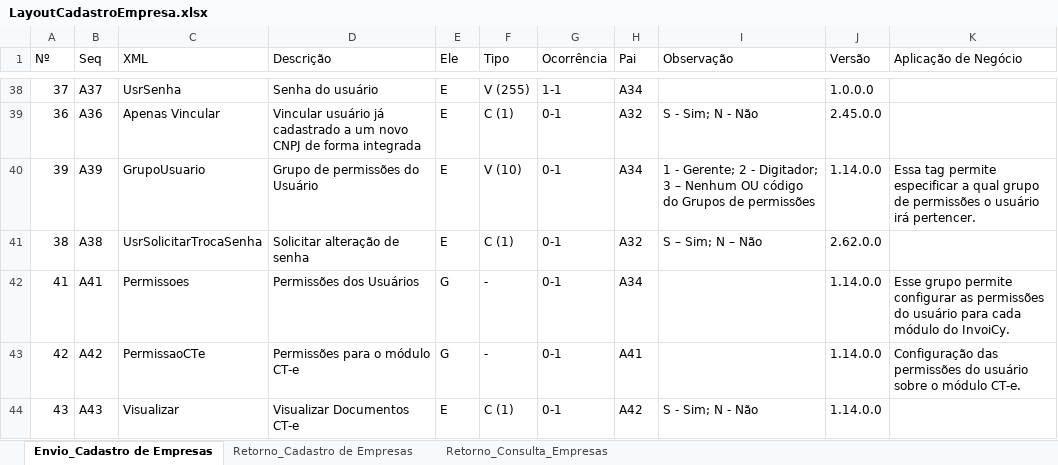
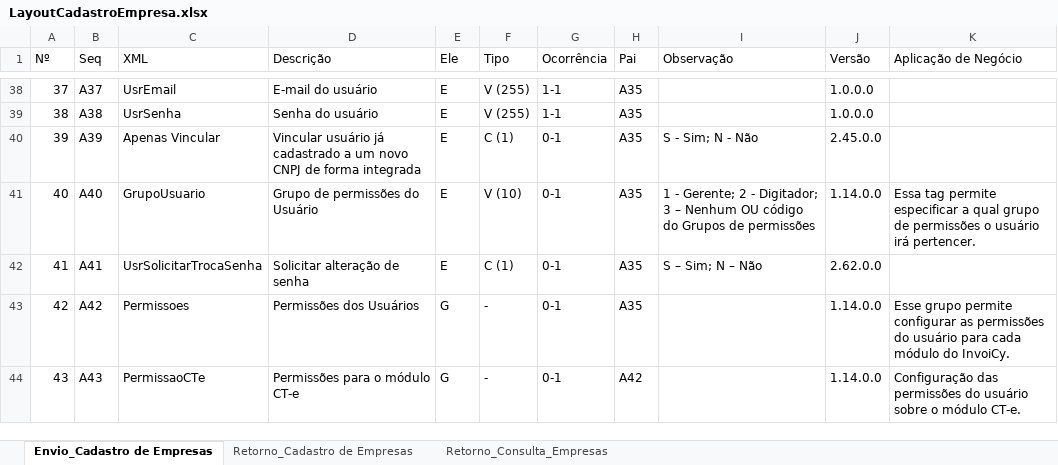
Before and after one commit to migrate-company/integracao-InvoiCy-BR, an Excel workbook: Cadastro de empresa/Layouts/LayoutCadastroEmpresa.xlsx, sheet Envio_Cadastro de Empresas, drawn as a sheet; only a part is shown, gaps mark what is left out; values as stored, in another font and other column widths than the file's, no cell formats; charts and pictures and conditional formats not drawn; removed rows and columns are numbered as before the commit, all else as after; the diff covers the shown part only; the diff names each change by its address in the sheet, - before the commit and + after, or states it on an @@ line.

```diff
--- a/Cadastro de empresa/Layouts/LayoutCadastroEmpresa.xlsx (sheet Envio_Cadastro de Empresas)
+++ b/Cadastro de empresa/Layouts/LayoutCadastroEmpresa.xlsx (sheet Envio_Cadastro de Empresas)
-C38 (XML): UsrSenha
+C38 (XML): UsrEmail
-D38 (Descrição): Senha do usuário
+D38 (Descrição): E-mail do usuário
-H38 (Pai): A34
+H38 (Pai): A35
-row 39: 36 | A36 | Apenas Vincular | Vincular usuário já cadastrado a um novo CNPJ de forma integrada | E | C (1) | 0-1 | A32 | S - Sim; N - Não | 2.45.0.0
-row 40: 39 | A39 | GrupoUsuario | Grupo de permissões do Usuário | E | V (10) | 0-1 | A34 | 1 - Gerente; 2 - Digitador; 3 – Nenhum OU código do Grupos de permissões | 1.14.0.0 | Essa tag permite especificar a qual grupo de permissões o usuário irá pertencer.
-C39 (XML): UsrSolicitarTrocaSenha
+C39 (XML): UsrSenha
-D39 (Descrição): Solicitar alteração de senha
+D39 (Descrição): Senha do usuário
-F39 (Tipo): C (1)
+F39 (Tipo): V (255)
-G39 (Ocorrência): 0-1
+G39 (Ocorrência): 1-1
-H39 (Pai): A32
+H39 (Pai): A35
-I39 (Observação): S – Sim; N – Não
+I39 (Observação): (empty)
-J39 (Versão): 2.62.0.0
+J39 (Versão): 1.0.0.0
+row 40: 39 | A39 | Apenas Vincular | Vincular usuário já cadastrado a um novo CNPJ de forma integrada | E | C (1) | 0-1 | A35 | S - Sim; N - Não | 2.45.0.0
+row 41: 40 | A40 | GrupoUsuario | Grupo de permissões do Usuário | E | V (10) | 0-1 | A35 | 1 - Gerente; 2 - Digitador; 3 – Nenhum OU código do Grupos de permissões | 1.14.0.0 | Essa tag permite especificar a qual grupo de permissões o usuário irá pertencer.
-C42 (XML): Permissoes
+C42 (XML): UsrSolicitarTrocaSenha
-D42 (Descrição): Permissões dos Usuários
+D42 (Descrição): Solicitar alteração de senha
-E42 (Ele): G
+E42 (Ele): E
-F42 (Tipo): -
+F42 (Tipo): C (1)
-H42 (Pai): A34
+H42 (Pai): A35
-I42 (Observação): (empty)
+I42 (Observação): S – Sim; N – Não
-J42 (Versão): 1.14.0.0
+J42 (Versão): 2.62.0.0
-K42 (Aplicação de Negócio): Esse grupo permite configurar as permissões do usuário para cada módulo do InvoiCy.
+K42 (Aplicação de Negócio): (empty)
-C43 (XML): PermissaoCTe
+C43 (XML): Permissoes
-D43 (Descrição): Permissões para o módulo CT-e
+D43 (Descrição): Permissões dos Usuários
-H43 (Pai): A41
+H43 (Pai): A35
-K43 (Aplicação de Negócio): Configuração das permissões do usuário sobre o módulo CT-e.
+K43 (Aplicação de Negócio): Esse grupo permite configurar as permissões do usuário para cada módulo do InvoiCy.
-C44 (XML): Visualizar
+C44 (XML): PermissaoCTe
-D44 (Descrição): Visualizar Documentos CT-e
+D44 (Descrição): Permissões para o módulo CT-e
-E44 (Ele): E
+E44 (Ele): G
-F44 (Tipo): C (1)
+F44 (Tipo): -
-I44 (Observação): S - Sim; N - Não
+I44 (Observação): (empty)
-K44 (Aplicação de Negócio): (empty)
+K44 (Aplicação de Negócio): Configuração das permissões do usuário sobre o módulo CT-e.
```
Also changed, not shown: 13 added rows, 10 removed rows and 1283 edited cells elsewhere in this sheet, sheet Retorno_Consulta_Empresas, cell formats, formulas that keep their value.
